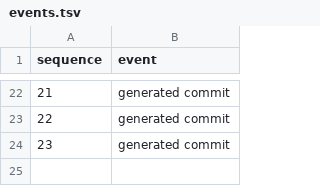
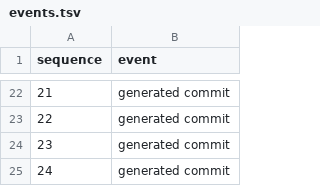
Before and after one commit to YpCIIIaK/booster-100, a TSV file: events.tsv, drawn as a sheet; only a part is shown, gaps mark what is left out.

Commit message:
Record generated event 00024

```diff
--- a/events.tsv
+++ b/events.tsv
@@ -24 +24,2 @@ sequence	event
 23	generated commit
+24	generated commit
```
